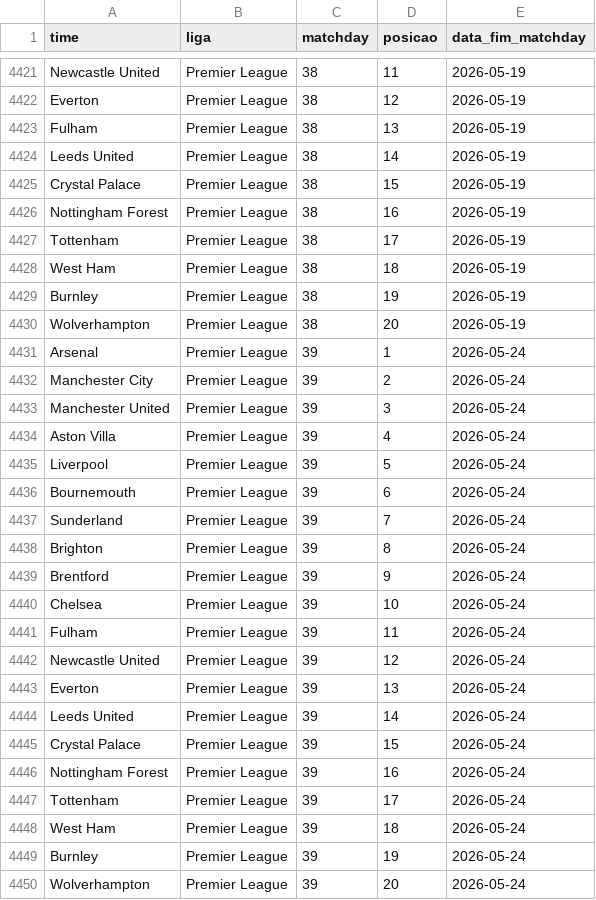
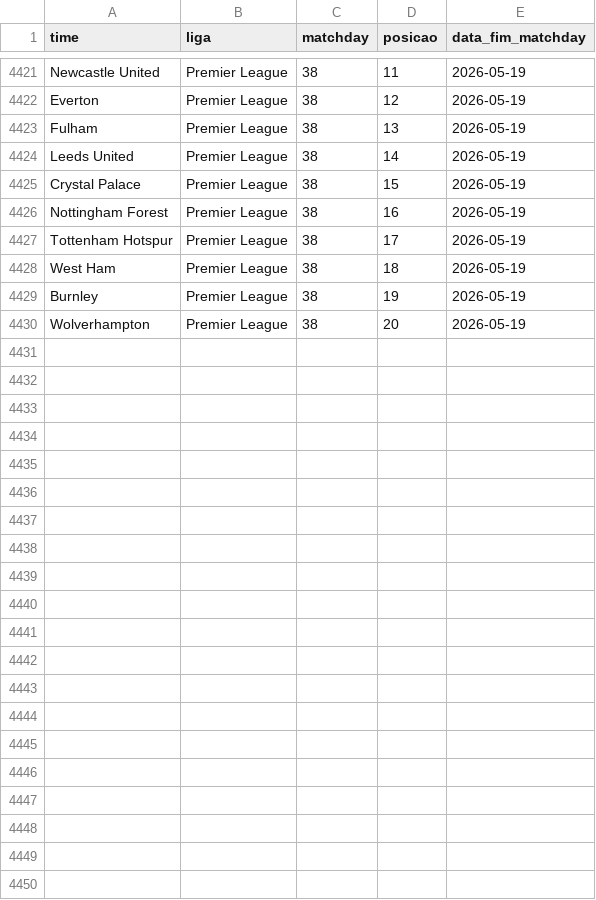
Before and after one commit to AlexTorres10/bbi-placares, a CSV file: data/posicoes.csv, drawn as a sheet; only a part is shown, gaps mark what is left out; the diff covers the shown part only.

Commit message:
Refactor league tables and add zeroed team data for new season
- Updated championship, league one, league two, and national league tables to include zeroed data for all teams.
- Added a script to generate zeroed league tables based on team logos.
- Implemented unit tests for Premier League score generation and table image creation.
- Enhanced image generation logic to support configurable text alignment and matchweek display.
- Updated font files and templates for improved visual consistency.
- Added new binary files for Tottenham Hotspur and updated Chelsea logo.

```diff
--- a/data/posicoes.csv
+++ b/data/posicoes.csv
@@ -4426,3 +4426,3 @@ Crystal Palace,Premier League,38,15,2026-05-19
 Nottingham Forest,Premier League,38,16,2026-05-19
-Tottenham,Premier League,38,17,2026-05-19
+Tottenham Hotspur,Premier League,38,17,2026-05-19
 West Ham,Premier League,38,18,2026-05-19
@@ -4430,21 +4430 @@ Burnley,Premier League,38,19,2026-05-19
 Wolverhampton,Premier League,38,20,2026-05-19
-Arsenal,Premier League,39,1,2026-05-24
-Manchester City,Premier League,39,2,2026-05-24
-Manchester United,Premier League,39,3,2026-05-24
-Aston Villa,Premier League,39,4,2026-05-24
-Liverpool,Premier League,39,5,2026-05-24
-Bournemouth,Premier League,39,6,2026-05-24
-Sunderland,Premier League,39,7,2026-05-24
-Brighton,Premier League,39,8,2026-05-24
-Brentford,Premier League,39,9,2026-05-24
-Chelsea,Premier League,39,10,2026-05-24
-Fulham,Premier League,39,11,2026-05-24
-Newcastle United,Premier League,39,12,2026-05-24
-Everton,Premier League,39,13,2026-05-24
-Leeds United,Premier League,39,14,2026-05-24
-Crystal Palace,Premier League,39,15,2026-05-24
-Nottingham Forest,Premier League,39,16,2026-05-24
-Tottenham,Premier League,39,17,2026-05-24
-West Ham,Premier League,39,18,2026-05-24
-Burnley,Premier League,39,19,2026-05-24
-Wolverhampton,Premier League,39,20,2026-05-24
```
Also changed, not shown: 25 edited cells elsewhere in this file, data/historico.csv, 26 other files.
